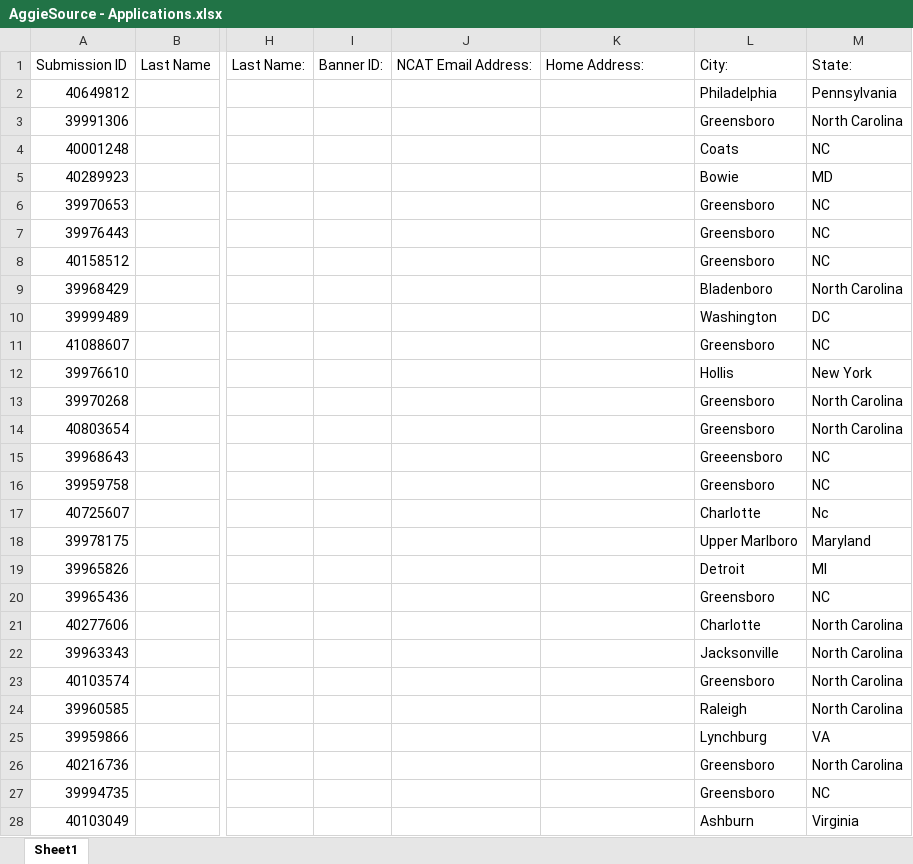
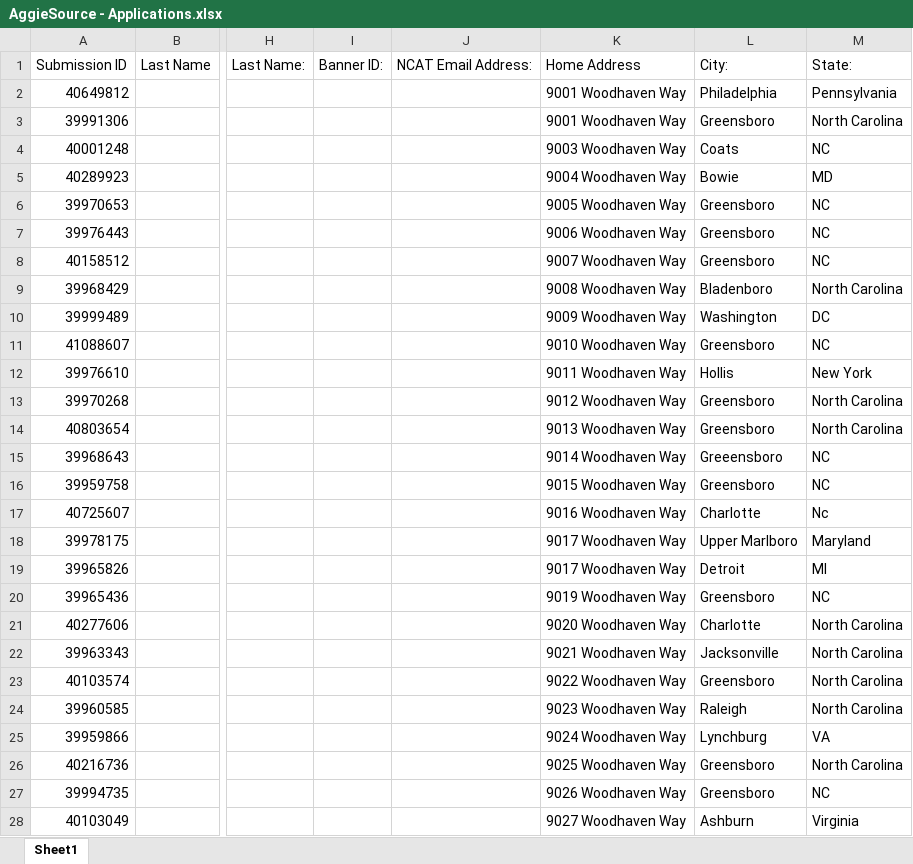
Before and after one commit to christ1na14/Harvest-X-440, an Excel workbook: AggieSource - Applications.xlsx, sheet Sheet1, drawn as a sheet; only a part is shown, gaps mark what is left out; values as stored, in another font and other column widths than the file's, no borders; the diff covers the shown part only; the diff names each change by its address in the sheet, - before the commit and + after, or states it on an @@ line.

```diff
--- a/AggieSource - Applications.xlsx (sheet Sheet1)
+++ b/AggieSource - Applications.xlsx (sheet Sheet1)
-K1: Home Address:
+K1: Home Address
-K2:K3: (empty)
+K2:K3: 9001 Woodhaven Way
-K4: (empty)
+K4: 9003 Woodhaven Way
-K5: (empty)
+K5: 9004 Woodhaven Way
-K6: (empty)
+K6: 9005 Woodhaven Way
-K7: (empty)
+K7: 9006 Woodhaven Way
-K8: (empty)
+K8: 9007 Woodhaven Way
-K9: (empty)
+K9: 9008 Woodhaven Way
-K10: (empty)
+K10: 9009 Woodhaven Way
-K11: (empty)
+K11: 9010 Woodhaven Way
-K12: (empty)
+K12: 9011 Woodhaven Way
-K13: (empty)
+K13: 9012 Woodhaven Way
-K14: (empty)
+K14: 9013 Woodhaven Way
-K15: (empty)
+K15: 9014 Woodhaven Way
-K16: (empty)
+K16: 9015 Woodhaven Way
-K17: (empty)
+K17: 9016 Woodhaven Way
-K18:K19: (empty)
+K18:K19: 9017 Woodhaven Way
-K20: (empty)
+K20: 9019 Woodhaven Way
-K21: (empty)
+K21: 9020 Woodhaven Way
-K22: (empty)
+K22: 9021 Woodhaven Way
-K23: (empty)
+K23: 9022 Woodhaven Way
-K24: (empty)
+K24: 9023 Woodhaven Way
-K25: (empty)
+K25: 9024 Woodhaven Way
-K26: (empty)
+K26: 9025 Woodhaven Way
-K27: (empty)
+K27: 9026 Woodhaven Way
-K28: (empty)
+K28: 9027 Woodhaven Way
```
Also changed, not shown: 232 edited cells and cell formats elsewhere in this sheet, 24 other files.
